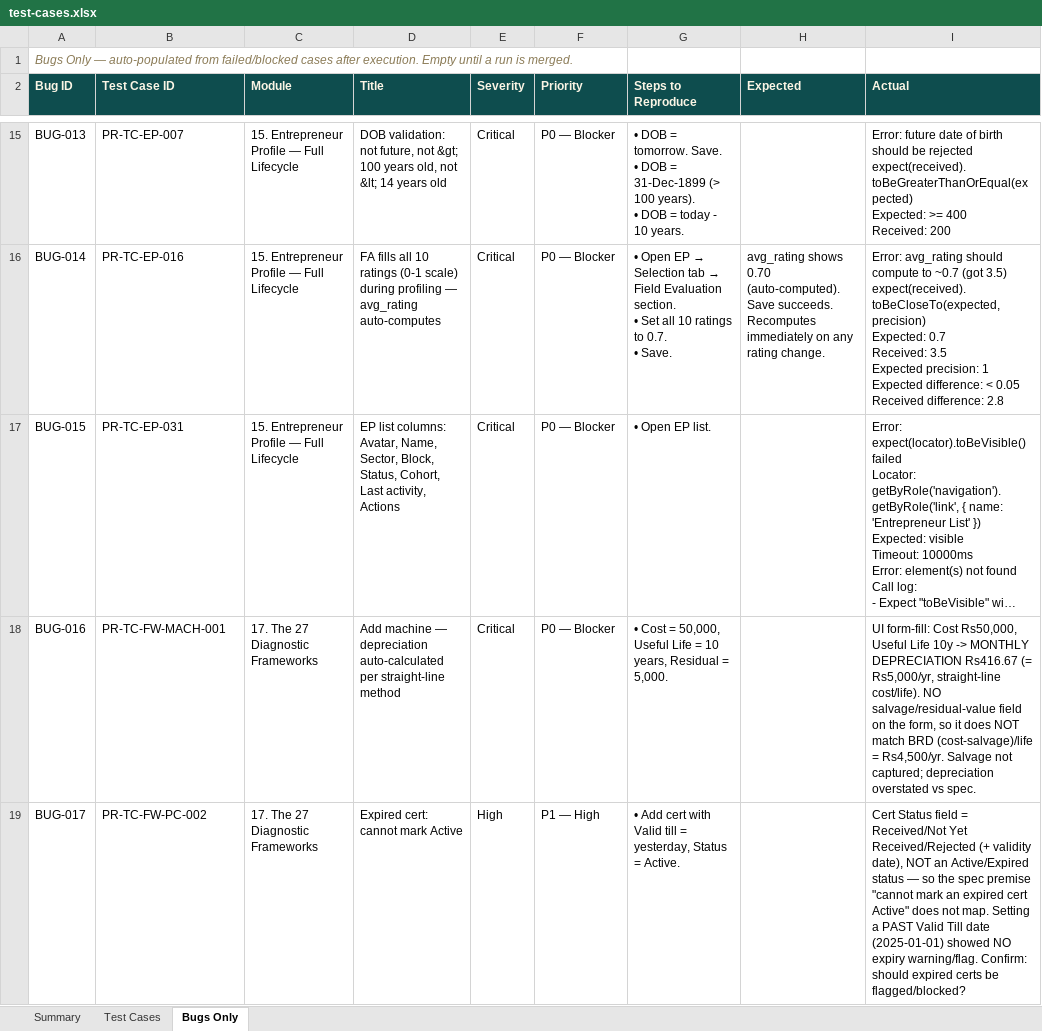
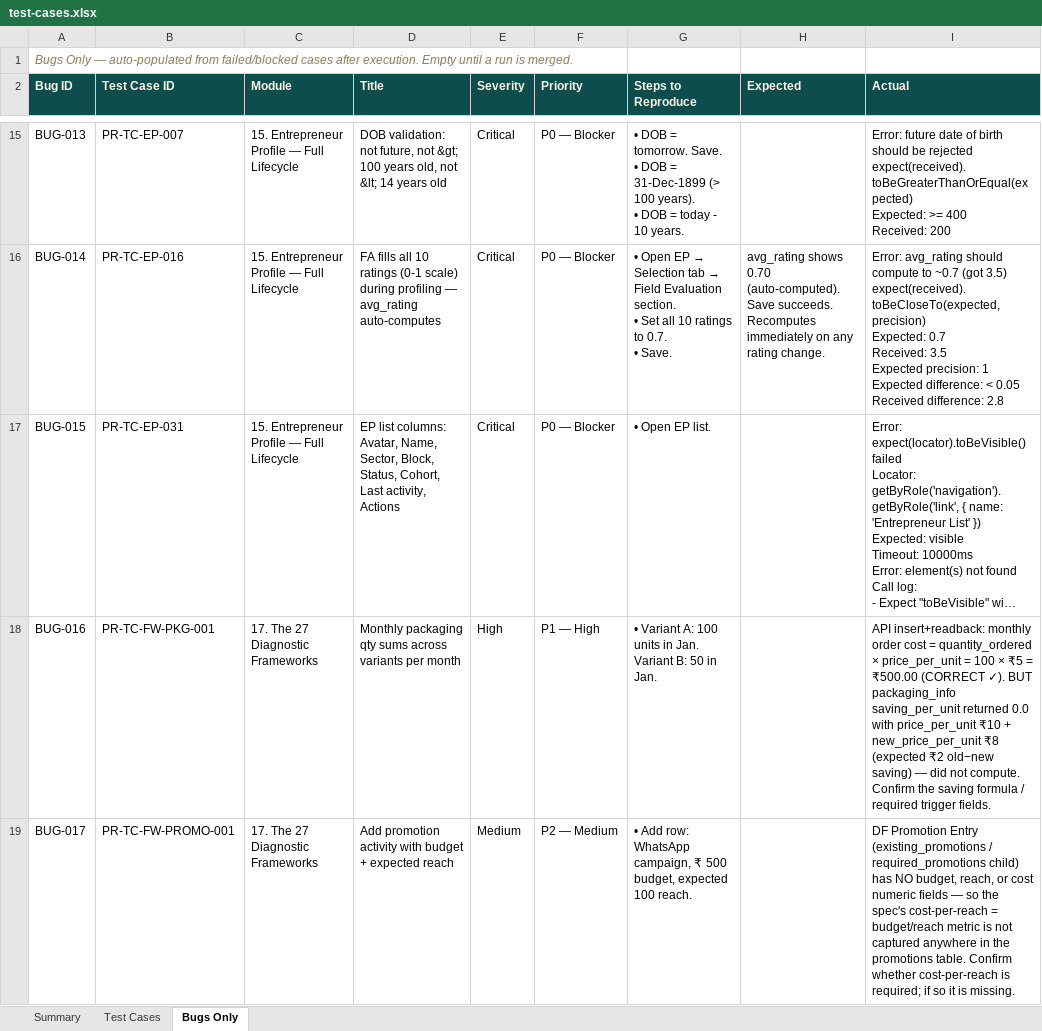
Before and after one commit to SamarthPaul/Prime-Documents, an Excel workbook: test-cases.xlsx, sheet Bugs Only, drawn as a sheet; only a part is shown, gaps mark what is left out; long unchanged cells end in …; values as stored, in another font and other column widths than the file's, no borders; the diff covers the shown part only; the diff names each change by its address in the sheet, - before the commit and + after, or states it on an @@ line.

```diff
--- a/test-cases.xlsx (sheet Bugs Only)
+++ b/test-cases.xlsx (sheet Bugs Only)
-B18 (Test Case ID): PR-TC-FW-MACH-001
+B18 (Test Case ID): PR-TC-FW-PKG-001
-D18 (Title): Add machine — depreciation auto-calculated per straight-line method
+D18 (Title): Monthly packaging qty sums across variants per month
-E18 (Severity): Critical
+E18 (Severity): High
-F18 (Priority): P0 — Blocker
+F18 (Priority): P1 — High
-G18 (Steps to Reproduce): • Cost = 50,000, Useful Life = 10 years, Residual = 5,000.
+G18 (Steps to Reproduce): • Variant A: 100 units in Jan. Variant B: 50 in Jan.
-I18 (Actual): UI form-fill: Cost Rs50,000, Useful Life 10y -> MONTHLY DEPRECIATION Rs416.67 (= Rs5,000/yr, straight-line cost/life). NO salvage/residual-value field on the form, so it does NOT match BRD (cost-salvage)/life = Rs4,500/yr. Salvage not captured; depreciation overstated vs spec.
+I18 (Actual): API insert+readback: monthly order cost = quantity_ordered × price_per_unit = 100 × ₹5 = ₹500.00 (CORRECT ✓). BUT packaging_info saving_per_unit returned 0.0 with price_per_unit ₹10 + new_price_per_unit ₹8 (expected ₹2 old−new saving) — did not compute. Confirm the saving formula / required trigger fields.
-B19 (Test Case ID): PR-TC-FW-PC-002
+B19 (Test Case ID): PR-TC-FW-PROMO-001
-D19 (Title): Expired cert: cannot mark Active
+D19 (Title): Add promotion activity with budget + expected reach
-E19 (Severity): High
+E19 (Severity): Medium
-F19 (Priority): P1 — High
+F19 (Priority): P2 — Medium
-G19 (Steps to Reproduce): • Add cert with Valid till = yesterday, Status = Active.
+G19 (Steps to Reproduce): • Add row: WhatsApp campaign, ₹ 500 budget, expected 100 reach.
-I19 (Actual): Cert Status field = Received/Not Yet Received/Rejected (+ validity date), NOT an Active/Expired status — so the spec premise "cannot mark an expired cert Active" does not map. Setting a PAST Valid Till date (2025-01-01) showed NO expiry warning/flag. Confirm: should expired certs be flagged/blocked?
+I19 (Actual): DF Promotion Entry (existing_promotions / required_promotions child) has NO budget, reach, or cost numeric fields — so the spec's cost-per-reach = budget/reach metric is not captured anywhere in the promotions table. Confirm whether cost-per-reach is required; if so it is missing.
```
Also changed, not shown: 4 edited cells elsewhere in this sheet, sheet Test Cases, 4 other files.
